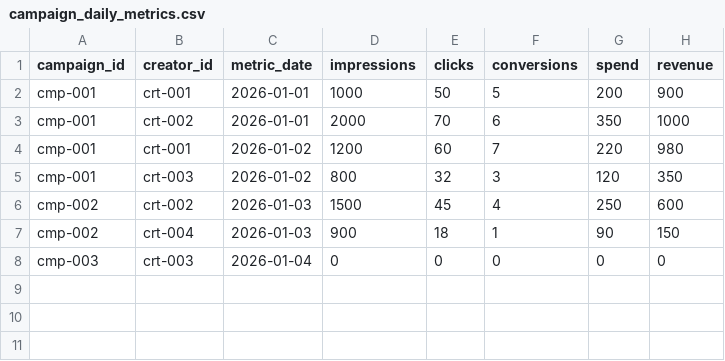
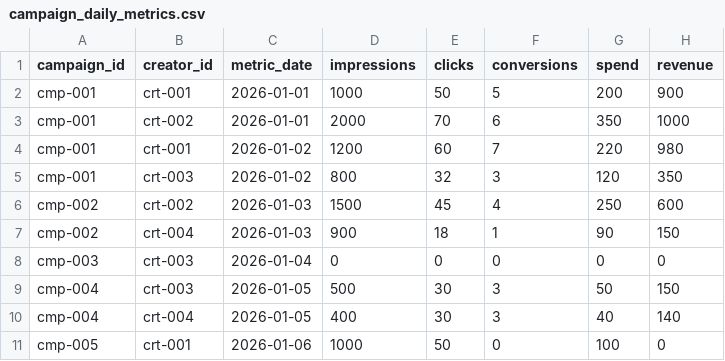
Before and after one commit to mirtanvir/public-hiring-challenge, a CSV file: challenge-packs/backend/data/visible/campaign_daily_metrics.csv, drawn as a sheet.

Commit message:
Tighten backend challenge packet

```diff
--- a/challenge-packs/backend/data/visible/campaign_daily_metrics.csv
+++ b/challenge-packs/backend/data/visible/campaign_daily_metrics.csv
@@ -8 +8,4 @@ cmp-002,crt-004,2026-01-03,900,18,1,90,150
 cmp-003,crt-003,2026-01-04,0,0,0,0,0
+cmp-004,crt-003,2026-01-05,500,30,3,50,150
+cmp-004,crt-004,2026-01-05,400,30,3,40,140
+cmp-005,crt-001,2026-01-06,1000,50,0,100,0
```
Also changed, not shown: 5 other files.
